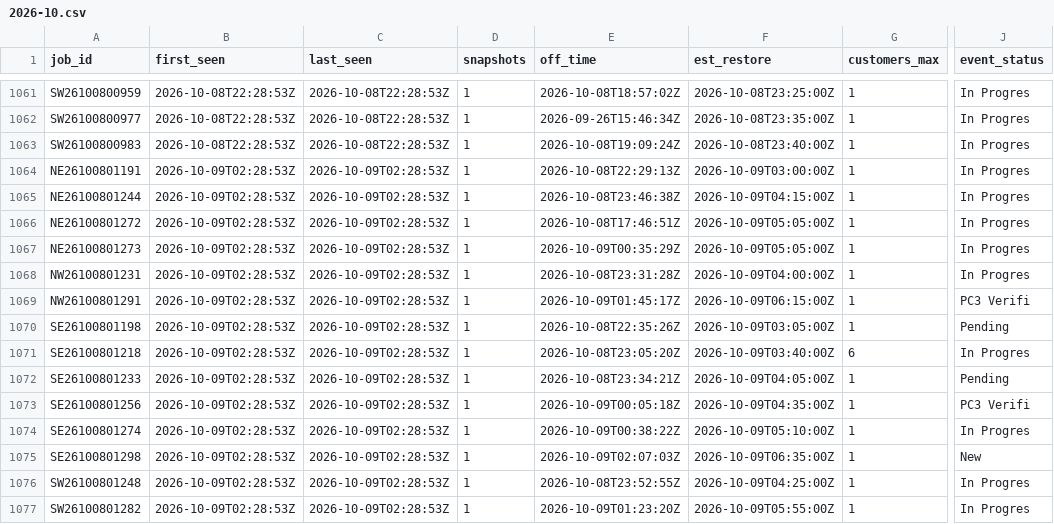
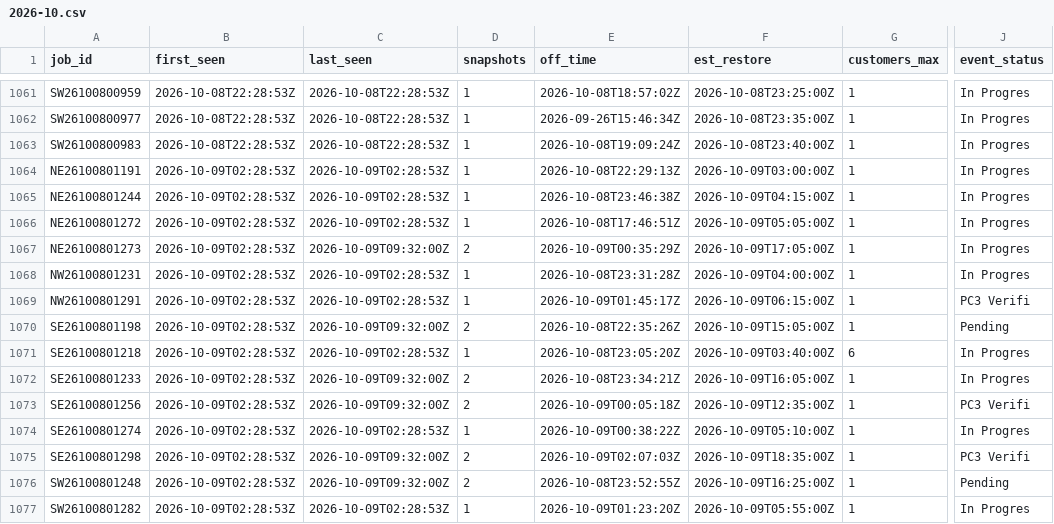
Before and after one commit to wadamcI/dte-outages, a CSV file: dte/history/2026-10.csv, drawn as a sheet; only a part is shown, gaps mark what is left out; the diff covers the shown part only; the diff names each change by its address in the sheet, - before the commit and + after, or states it on an @@ line.

```diff
--- a/dte/history/2026-10.csv
+++ b/dte/history/2026-10.csv
-C1067 (last_seen): 2026-10-09T02:28:53Z
+C1067 (last_seen): 2026-10-09T09:32:00Z
-D1067 (snapshots): 1
+D1067 (snapshots): 2
-F1067 (est_restore): 2026-10-09T05:05:00Z
+F1067 (est_restore): 2026-10-09T17:05:00Z
-C1070 (last_seen): 2026-10-09T02:28:53Z
+C1070 (last_seen): 2026-10-09T09:32:00Z
-D1070 (snapshots): 1
+D1070 (snapshots): 2
-F1070 (est_restore): 2026-10-09T03:05:00Z
+F1070 (est_restore): 2026-10-09T15:05:00Z
-C1072:C1073 (last_seen): 2026-10-09T02:28:53Z
+C1072:C1073 (last_seen): 2026-10-09T09:32:00Z
-D1072:D1073 (snapshots): 1
+D1072:D1073 (snapshots): 2
-F1072 (est_restore): 2026-10-09T04:05:00Z
+F1072 (est_restore): 2026-10-09T16:05:00Z
-J1072 (event_status): Pending
+J1072 (event_status): In Progres
-F1073 (est_restore): 2026-10-09T04:35:00Z
+F1073 (est_restore): 2026-10-09T12:35:00Z
-C1075:C1076 (last_seen): 2026-10-09T02:28:53Z
+C1075:C1076 (last_seen): 2026-10-09T09:32:00Z
-D1075:D1076 (snapshots): 1
+D1075:D1076 (snapshots): 2
-F1075 (est_restore): 2026-10-09T06:35:00Z
+F1075 (est_restore): 2026-10-09T18:35:00Z
-J1075 (event_status): New
+J1075 (event_status): PC3 Verifi
-F1076 (est_restore): 2026-10-09T04:25:00Z
+F1076 (est_restore): 2026-10-09T16:25:00Z
-J1076 (event_status): In Progres
+J1076 (event_status): Pending
```
Also changed, not shown: 8 added rows and 17 edited cells elsewhere in this file, 1 other file.
